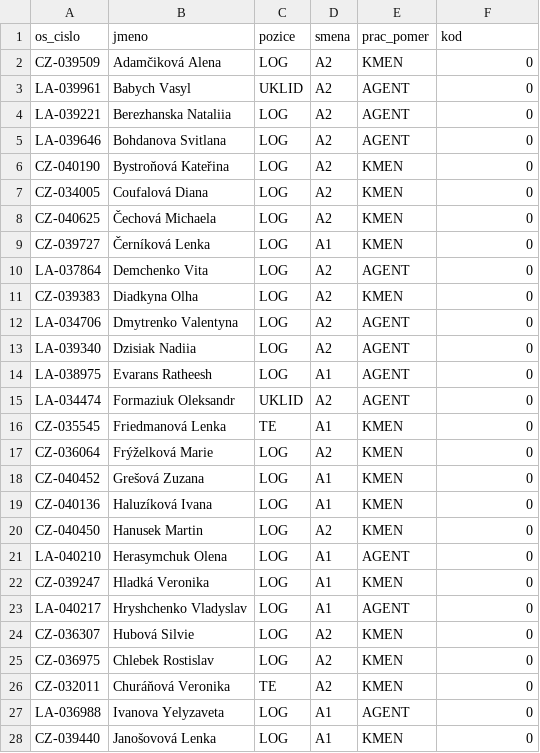
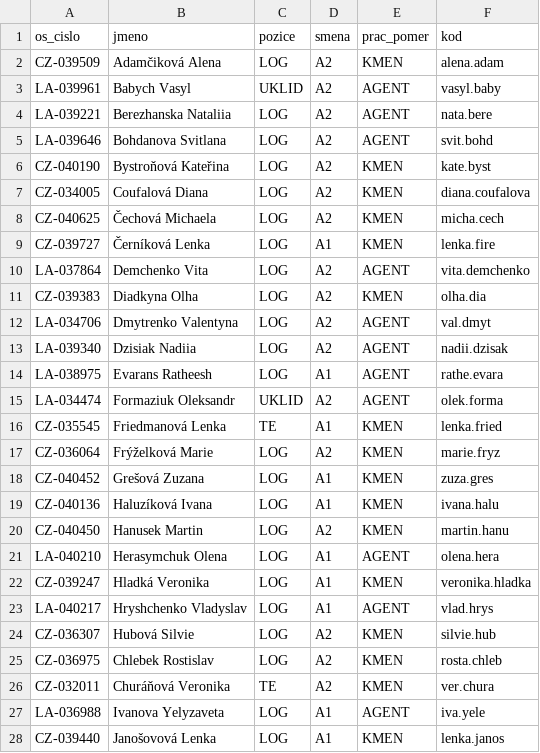
Before and after one commit to ma3too/sport, a CSV file: zam.csv, drawn as a sheet; only a part is shown; the diff covers the shown part only.

Commit message:
Update zam.csv

```diff
--- a/zam.csv
+++ b/zam.csv
@@ -1,28 +1,28 @@
 os_cislo,jmeno,pozice,smena,prac_pomer,kod
-CZ-039509,Adamčiková Alena,LOG,A2,KMEN,0
-LA-039961,Babych Vasyl,UKLID,A2,AGENT,0
-LA-039221,Berezhanska Nataliia,LOG,A2,AGENT,0
-LA-039646,Bohdanova Svitlana,LOG,A2,AGENT,0
-CZ-040190,Bystroňová Kateřina,LOG,A2,KMEN,0
-CZ-034005,Coufalová Diana,LOG,A2,KMEN,0
-CZ-040625,Čechová Michaela,LOG,A2,KMEN,0
-CZ-039727,Černíková Lenka,LOG,A1,KMEN,0
-LA-037864,Demchenko Vita,LOG,A2,AGENT,0
-CZ-039383,Diadkyna Olha,LOG,A2,KMEN,0
-LA-034706,Dmytrenko Valentyna,LOG,A2,AGENT,0
-LA-039340,Dzisiak Nadiia,LOG,A2,AGENT,0
-LA-038975,Evarans Ratheesh,LOG,A1,AGENT,0
-LA-034474,Formaziuk Oleksandr,UKLID,A2,AGENT,0
-CZ-035545,Friedmanová Lenka,TE,A1,KMEN,0
-CZ-036064,Frýželková Marie,LOG,A2,KMEN,0
-CZ-040452,Grešová Zuzana,LOG,A1,KMEN,0
-CZ-040136,Haluzíková Ivana,LOG,A1,KMEN,0
-CZ-040450,Hanusek Martin,LOG,A2,KMEN,0
-LA-040210,Herasymchuk Olena,LOG,A1,AGENT,0
-CZ-039247,Hladká Veronika,LOG,A1,KMEN,0
-LA-040217,Hryshchenko Vladyslav,LOG,A1,AGENT,0
-CZ-036307,Hubová Silvie,LOG,A2,KMEN,0
-CZ-036975,Chlebek Rostislav,LOG,A2,KMEN,0
-CZ-032011,Churáňová Veronika,TE,A2,KMEN,0
-LA-036988,Ivanova Yelyzaveta,LOG,A1,AGENT,0
-CZ-039440,Janošovová Lenka,LOG,A1,KMEN,0
+CZ-039509,Adamčiková Alena,LOG,A2,KMEN,alena.adam
+LA-039961,Babych Vasyl,UKLID,A2,AGENT,vasyl.baby
+LA-039221,Berezhanska Nataliia,LOG,A2,AGENT,nata.bere
+LA-039646,Bohdanova Svitlana,LOG,A2,AGENT,svit.bohd
+CZ-040190,Bystroňová Kateřina,LOG,A2,KMEN,kate.byst
+CZ-034005,Coufalová Diana,LOG,A2,KMEN,diana.coufalova
+CZ-040625,Čechová Michaela,LOG,A2,KMEN,micha.cech
+CZ-039727,Černíková Lenka,LOG,A1,KMEN,lenka.fire
+LA-037864,Demchenko Vita,LOG,A2,AGENT,vita.demchenko
+CZ-039383,Diadkyna Olha,LOG,A2,KMEN,olha.dia
+LA-034706,Dmytrenko Valentyna,LOG,A2,AGENT,val.dmyt
+LA-039340,Dzisiak Nadiia,LOG,A2,AGENT,nadii.dzisak
+LA-038975,Evarans Ratheesh,LOG,A1,AGENT,rathe.evara
+LA-034474,Formaziuk Oleksandr,UKLID,A2,AGENT,olek.forma
+CZ-035545,Friedmanová Lenka,TE,A1,KMEN,lenka.fried
+CZ-036064,Frýželková Marie,LOG,A2,KMEN,marie.fryz
+CZ-040452,Grešová Zuzana,LOG,A1,KMEN,zuza.gres
+CZ-040136,Haluzíková Ivana,LOG,A1,KMEN,ivana.halu
+CZ-040450,Hanusek Martin,LOG,A2,KMEN,martin.hanu
+LA-040210,Herasymchuk Olena,LOG,A1,AGENT,olena.hera
+CZ-039247,Hladká Veronika,LOG,A1,KMEN,veronika.hladka
+LA-040217,Hryshchenko Vladyslav,LOG,A1,AGENT,vlad.hrys
+CZ-036307,Hubová Silvie,LOG,A2,KMEN,silvie.hub
+CZ-036975,Chlebek Rostislav,LOG,A2,KMEN,rosta.chleb
+CZ-032011,Churáňová Veronika,TE,A2,KMEN,ver.chura
+LA-036988,Ivanova Yelyzaveta,LOG,A1,AGENT,iva.yele
+CZ-039440,Janošovová Lenka,LOG,A1,KMEN,lenka.janos
```
Also changed, not shown: 60 edited cells elsewhere in this file.
